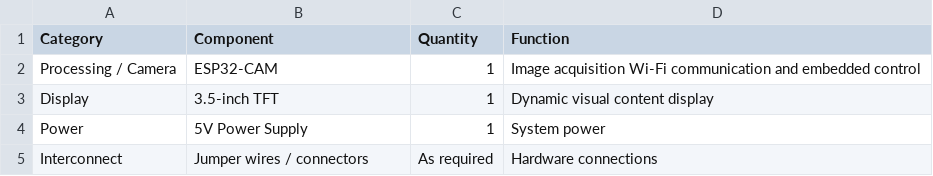
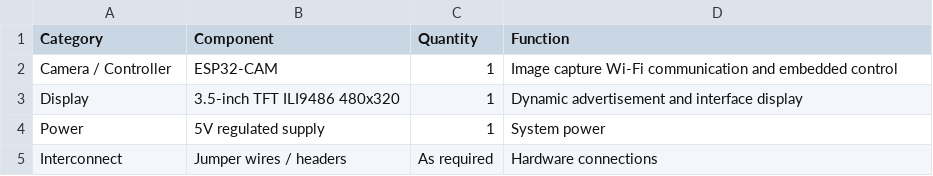
Before and after one commit to bk201-dev/EdgeVision-Embedded-AI-Smart-Display, a CSV file: hardware/bom.csv, drawn as a sheet.

Commit message:
Update bom.csv

```diff
--- a/hardware/bom.csv
+++ b/hardware/bom.csv
@@ -1,5 +1,5 @@
 Category,Component,Quantity,Function
-Processing / Camera,ESP32-CAM,1,Image acquisition Wi-Fi communication and embedded control
-Display,3.5-inch TFT,1,Dynamic visual content display
-Power,5V Power Supply,1,System power
-Interconnect,Jumper wires / connectors,As required,Hardware connections
+Camera / Controller,ESP32-CAM,1,Image capture Wi-Fi communication and embedded control
+Display,3.5-inch TFT ILI9486 480x320,1,Dynamic advertisement and interface display
+Power,5V regulated supply,1,System power
+Interconnect,Jumper wires / headers,As required,Hardware connections
```
